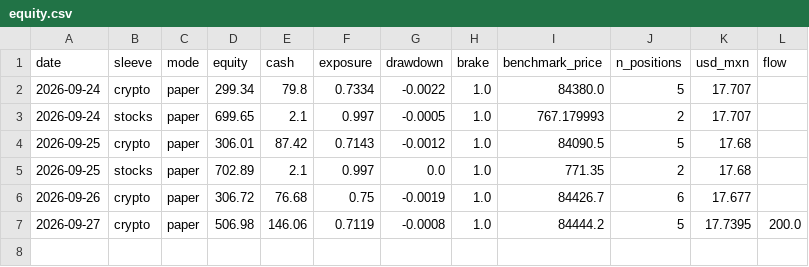
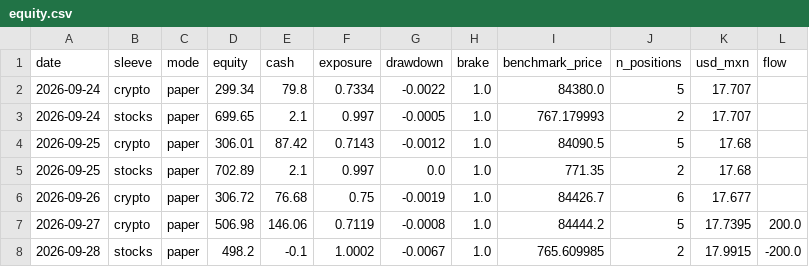
Before and after one commit to MarioB19/trading-lab, a CSV file: state/equity.csv, drawn as a sheet.

```diff
--- a/state/equity.csv
+++ b/state/equity.csv
@@ -7 +7,2 @@ date,sleeve,mode,equity,cash,exposure,drawdown,brake,benchmark_price,n_positions
 2026-09-27,crypto,paper,506.98,146.06,0.7119,-0.0008,1.0,84444.2,5,17.7395,200.0
+2026-09-28,stocks,paper,498.2,-0.1,1.0002,-0.0067,1.0,765.609985,2,17.9915,-200.0
```
Also changed, not shown: state/live_equity.csv, state/trades.csv, 4 other files.
